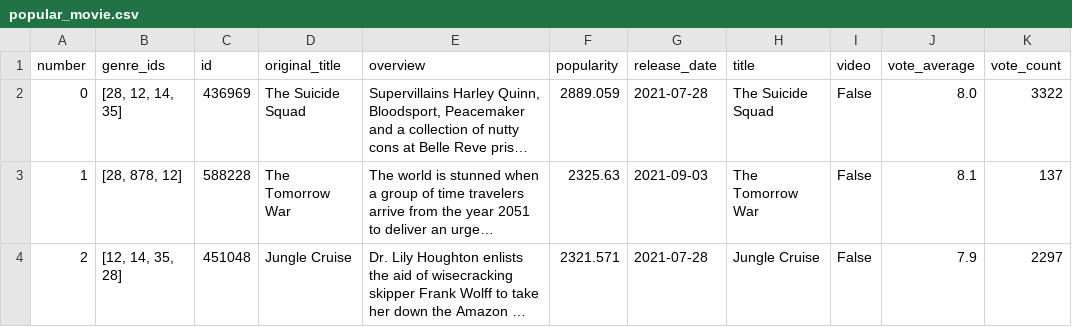
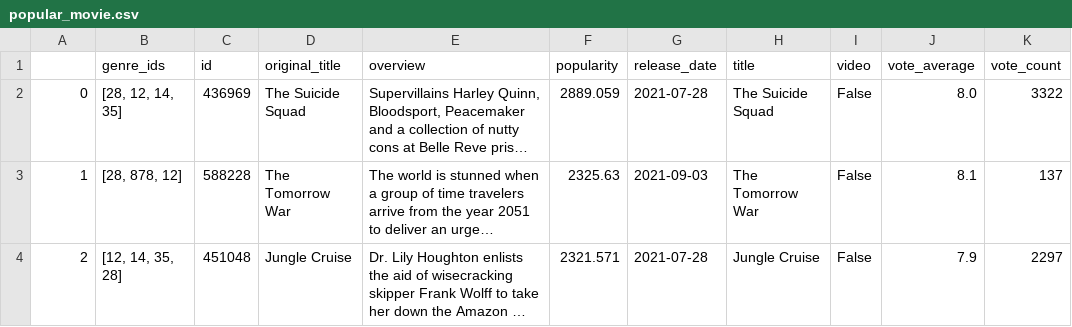
Before and after one commit to lembugoreng/TMDB-Data-API, a CSV file: popular_movie.csv, drawn as a sheet; only a part is shown; long unchanged cells end in …; the diff names each change by its address in the sheet, - before the commit and + after, or states it on an @@ line.

Commit message:
Changing from API data to CSV

```diff
--- a/popular_movie.csv
+++ b/popular_movie.csv
-A1: number
+A1: (empty)
```
Also changed, not shown: 1 other file.
